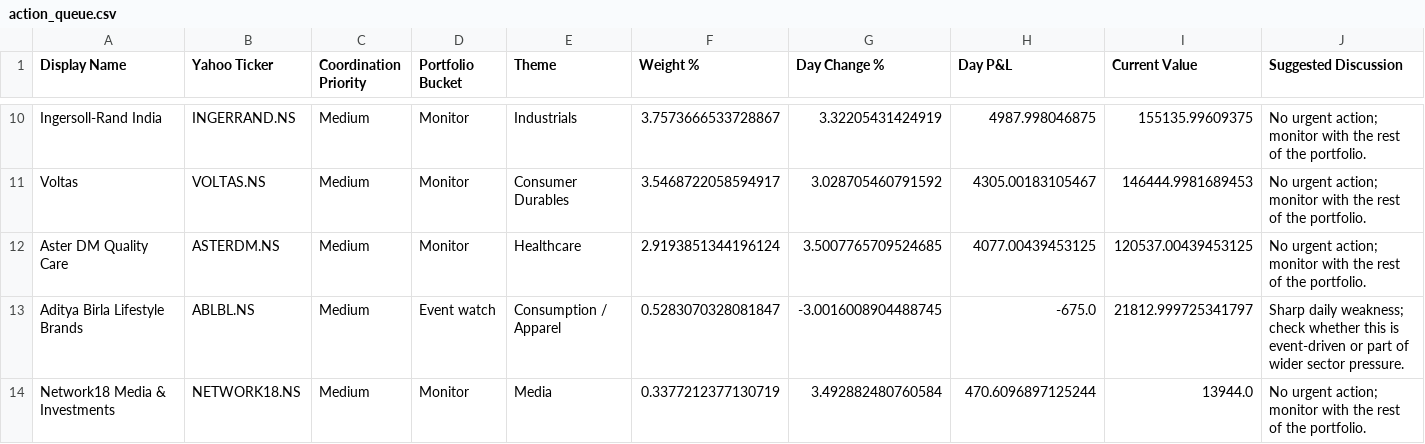
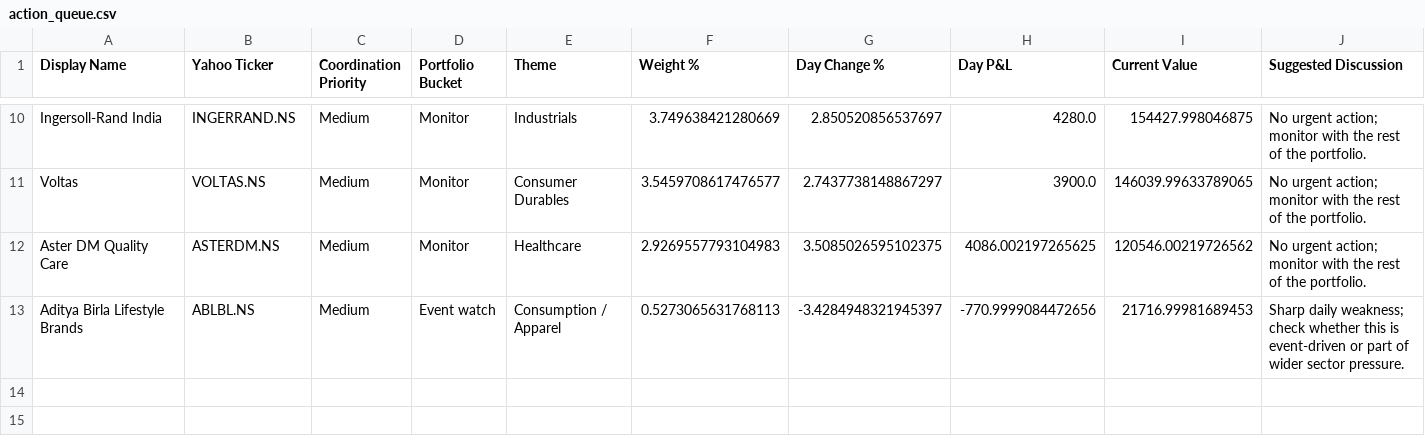
Before and after one commit to hvj7p7shkv-hub/vikram-portfolio-dashboard, a CSV file: data/action_queue.csv, drawn as a sheet; only a part is shown, gaps mark what is left out; the diff covers the shown part only; the diff names each change by its address in the sheet, - before the commit and + after, or states it on an @@ line.

```diff
--- a/data/action_queue.csv
+++ b/data/action_queue.csv
-F10 (Weight %): 3.7573666533728867
+F10 (Weight %): 3.749638421280669
-G10 (Day Change %): 3.32205431424919
+G10 (Day Change %): 2.850520856537697
-H10 (Day P&L): 4987.998046875
+H10 (Day P&L): 4280.0
-I10 (Current Value): 155135.99609375
+I10 (Current Value): 154427.998046875
-F11 (Weight %): 3.5468722058594917
+F11 (Weight %): 3.5459708617476577
-G11 (Day Change %): 3.028705460791592
+G11 (Day Change %): 2.7437738148867297
-H11 (Day P&L): 4305.00183105467
+H11 (Day P&L): 3900.0
-I11 (Current Value): 146444.9981689453
+I11 (Current Value): 146039.99633789065
-F12 (Weight %): 2.9193851344196124
+F12 (Weight %): 2.9269557793104983
-G12 (Day Change %): 3.5007765709524685
+G12 (Day Change %): 3.5085026595102375
-H12 (Day P&L): 4077.00439453125
+H12 (Day P&L): 4086.002197265625
-I12 (Current Value): 120537.00439453125
+I12 (Current Value): 120546.00219726562
-F13 (Weight %): 0.5283070328081847
+F13 (Weight %): 0.5273065631768113
-G13 (Day Change %): -3.0016008904488745
+G13 (Day Change %): -3.4284948321945397
-H13 (Day P&L): -675.0
+H13 (Day P&L): -770.9999084472656
-I13 (Current Value): 21812.999725341797
+I13 (Current Value): 21716.99981689453
-row 14: Network18 Media & Investments | NETWORK18.NS | Medium | Monitor | Media | 0.3377212377130719 | 3.492882480760584 | 470.6096897125244 | 13944.0 | No urgent action; monitor with the rest of the portfolio.
```
Also changed, not shown: 32 edited cells elsewhere in this file, data/holdings.csv, 1 other file.
